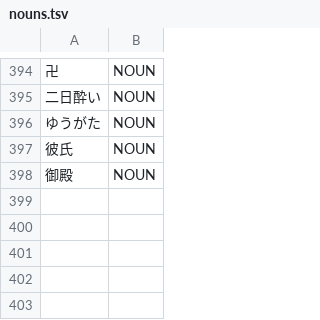
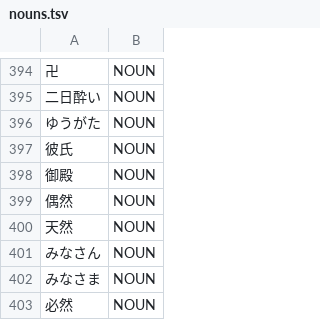
Before and after one commit to libraz/suzume, a TSV file: data/core/nouns.tsv, drawn as a sheet; only a part is shown, gaps mark what is left out; the diff names each change by its address in the sheet, - before the commit and + after, or states it on an @@ line.

Commit message:
fix(analysis): keep na-adjective and noun X-zen stems with their particle
- join_te_aux.cpp: taru-adverb join stands down when any whole-nominal dictionary reading is not an adverb
- pronouns.cpp: add touzen to L1 as adverb + na-adjective like taihen so the quotative stays split
- data/core/adjectives.tsv, nouns.tsv: L2 evidence for douzen, guuzen, tennen, hitsuzen plus kana spellings of minasan/minasama
- merge_rules.py, constants.py: derived X-zen-to merge skips stems in the L2 noun/adjective lexicon or ADVERBIAL_NA_ADJECTIVES (touzen added)
- adverb_general_02.json: regression tests

```diff
--- a/data/core/nouns.tsv
+++ b/data/core/nouns.tsv
+row 399: 偶然 | NOUN
+row 400: 天然 | NOUN
+row 401: みなさん | NOUN
+row 402: みなさま | NOUN
+row 403: 必然 | NOUN
```
Also changed, not shown: data/core/adjectives.tsv, 5 other files.
